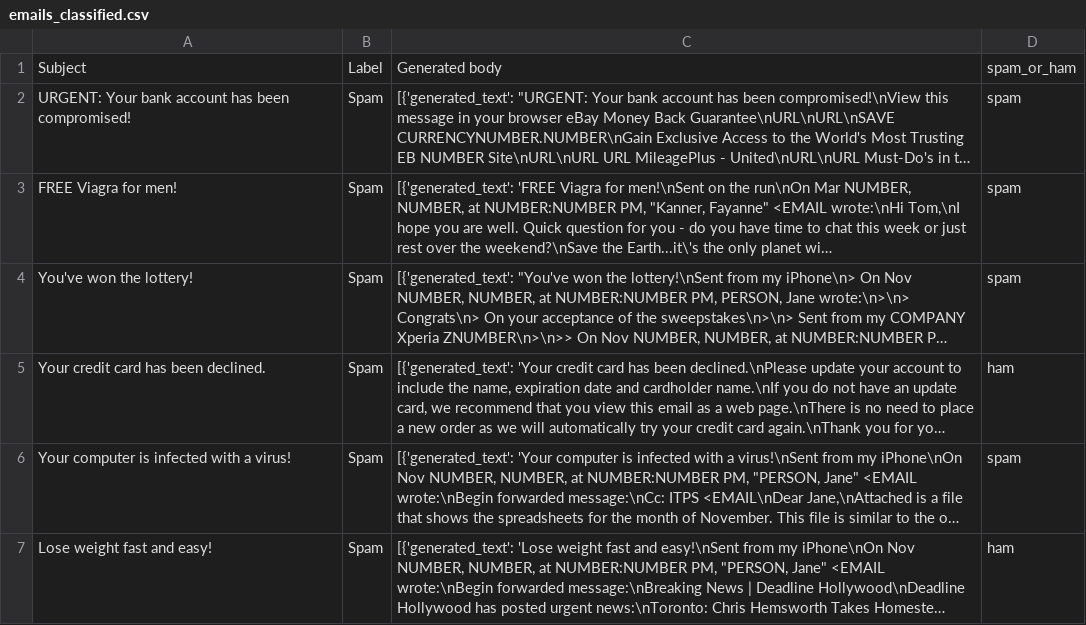
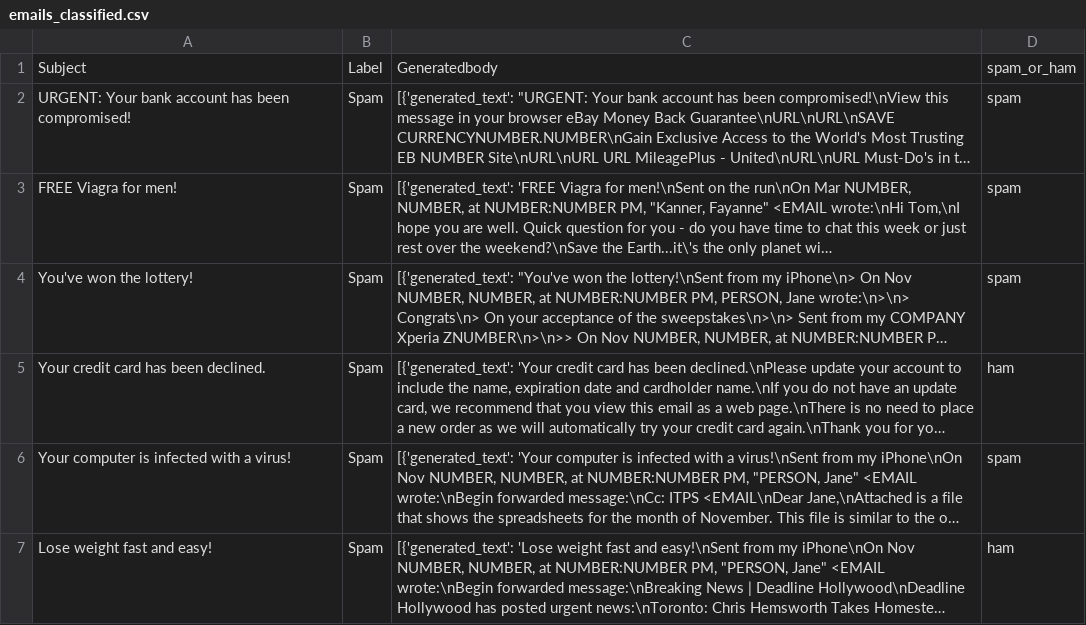
Before and after one commit to Ravindu97/AIResearchProject, a CSV file: Classification/Classification_results/emails_classified.csv, drawn as a sheet; only a part is shown; long unchanged cells end in …; the diff names each change by its address in the sheet, - before the commit and + after, or states it on an @@ line.

Commit message:
Created a traditional SVM for classification

```diff
--- a/Classification/Classification_results/emails_classified.csv
+++ b/Classification/Classification_results/emails_classified.csv
-C1: Generated body
+C1: Generatedbody
```
Also changed, not shown: 6 other files.
